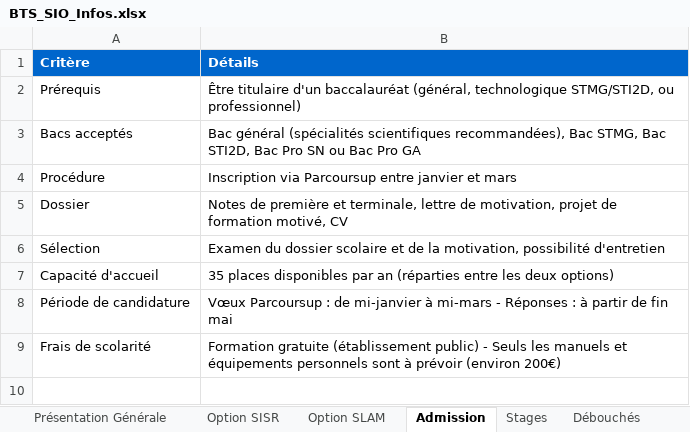
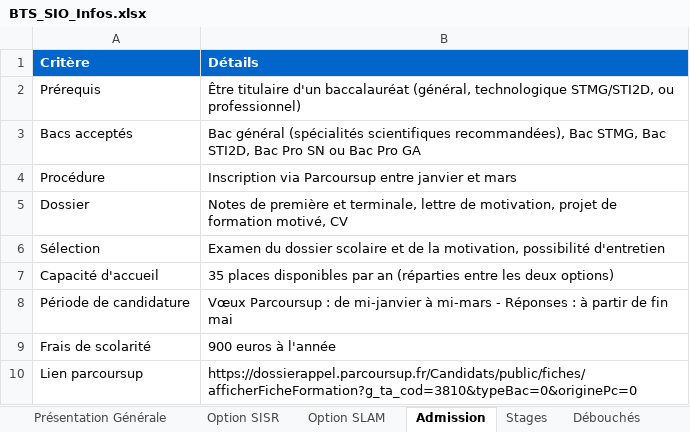
Before and after one commit to bohort-32/Liliane, an Excel workbook: LLM/BTS_SIO_Infos.xlsx, sheet Admission, drawn as a sheet; values as stored, in another font and other column widths than the file's, no borders; the diff names each change by its address in the sheet, - before the commit and + after, or states it on an @@ line.

```diff
--- a/LLM/BTS_SIO_Infos.xlsx (sheet Admission)
+++ b/LLM/BTS_SIO_Infos.xlsx (sheet Admission)
-B9 (Détails): Formation gratuite (établissement public) - Seuls les manuels et équipements personnels sont à prévoir (environ 200€)
+B9 (Détails): 900 euros à l'année
+row 10: Lien parcoursup | https://dossierappel.parcoursup.fr/Candidats/public/fiches/afficherFicheFormation?g_ta_cod=3810&typeBac=0&originePc=0
```
Also changed, not shown: sheet Vie Étudiante, sheet Contact, sheet Équipements, sheet Stages, 11 other files.
